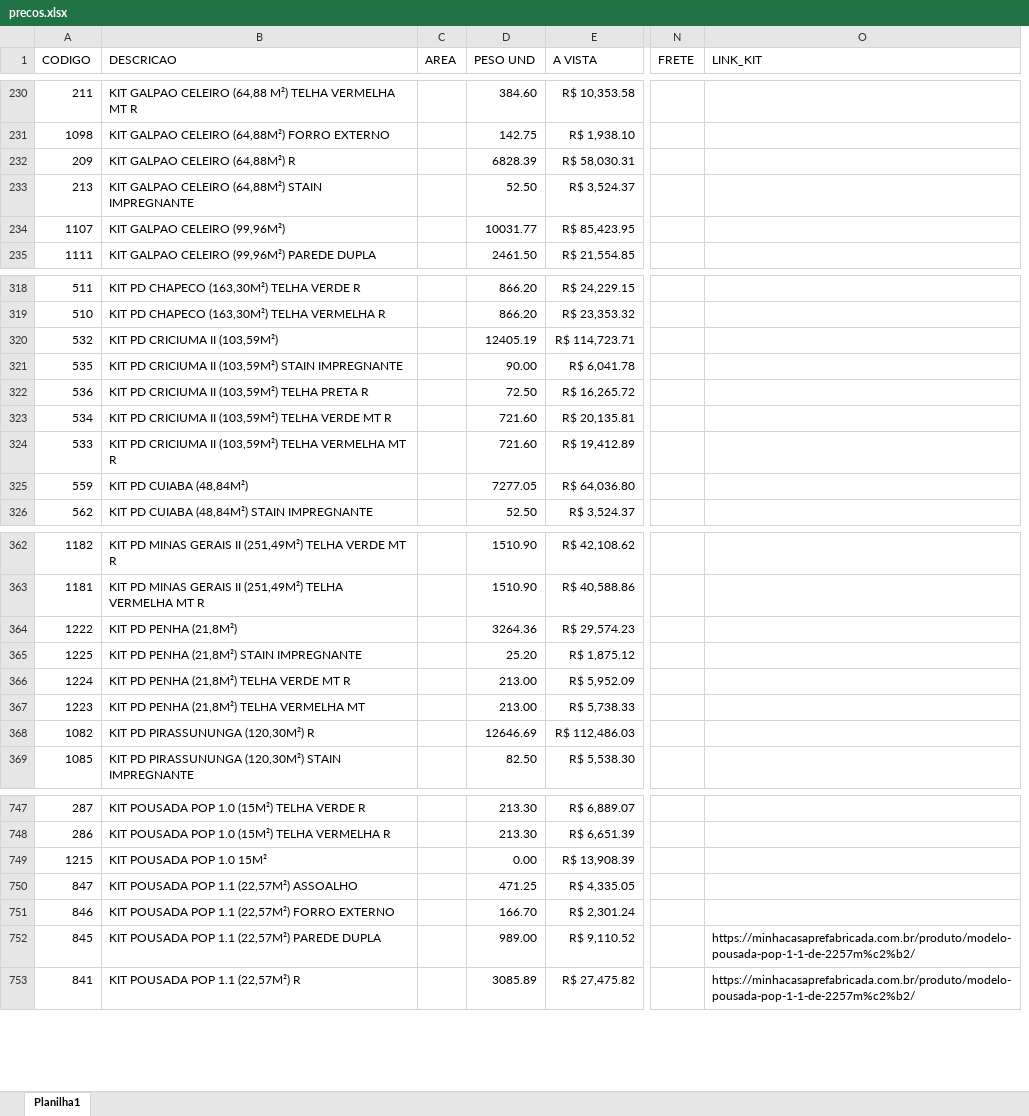
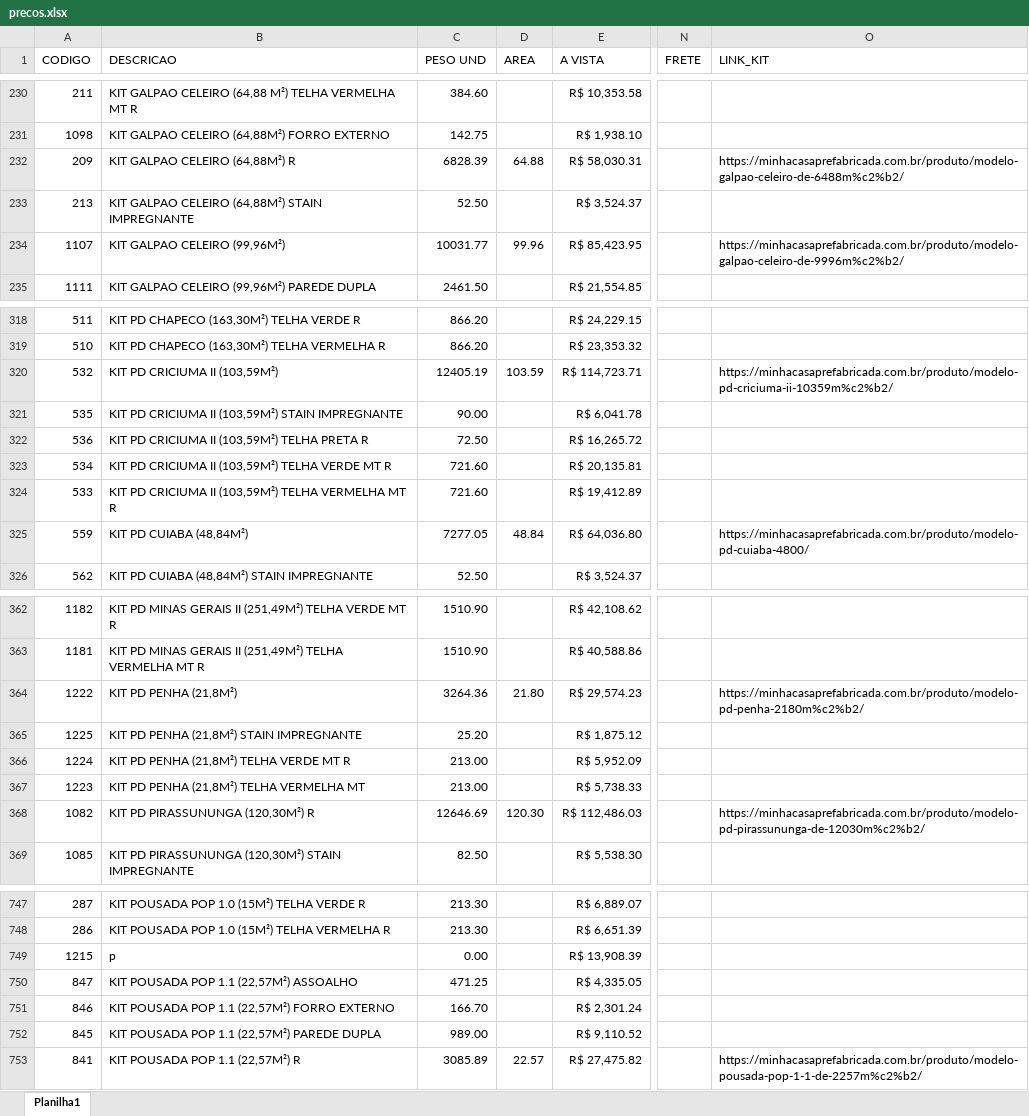
Before and after one commit to mcpfbahia/Simula-Vendas, an Excel workbook: precos.xlsx, sheet Planilha1, drawn as a sheet; only a part is shown, gaps mark what is left out; values as stored, in another font and other column widths than the file's, no borders; table styles not drawn; removed rows and columns are numbered as before the commit, all else as after; the diff covers the shown part only; the diff names each change by its address in the sheet, - before the commit and + after, or states it on an @@ line.

```diff
--- a/precos.xlsx (sheet Planilha1)
+++ b/precos.xlsx (sheet Planilha1)
-column C (AREA), empty
+column D (AREA), rows 232-234: 64.88 |  | 99.96; rows 320-325: 103.59 |  |  |  |  | 48.84; rows 364-368: 21.80 |  |  |  | 120.30; row 753: 22.57
-O232 (LINK_KIT): (empty)
+O232 (LINK_KIT): https://minhacasaprefabricada.com.br/produto/modelo-galpao-celeiro-de-6488m%c2%b2/
-O234 (LINK_KIT): (empty)
+O234 (LINK_KIT): https://minhacasaprefabricada.com.br/produto/modelo-galpao-celeiro-de-9996m%c2%b2/
-O320 (LINK_KIT): (empty)
+O320 (LINK_KIT): https://minhacasaprefabricada.com.br/produto/modelo-pd-criciuma-ii-10359m%c2%b2/
-O325 (LINK_KIT): (empty)
+O325 (LINK_KIT): https://minhacasaprefabricada.com.br/produto/modelo-pd-cuiaba-4800/
-O364 (LINK_KIT): (empty)
+O364 (LINK_KIT): https://minhacasaprefabricada.com.br/produto/modelo-pd-penha-2180m%c2%b2/
-O368 (LINK_KIT): (empty)
+O368 (LINK_KIT): https://minhacasaprefabricada.com.br/produto/modelo-pd-pirassununga-de-12030m%c2%b2/
-B749 (DESCRICAO): KIT POUSADA POP 1.0 15M²
+B749 (DESCRICAO): p
-O752 (LINK_KIT): https://minhacasaprefabricada.com.br/produto/modelo-pousada-pop-1-1-de-2257m%c2%b2/
+O752 (LINK_KIT): (empty)
```
Also changed, not shown: 240 hidden or unhidden rows and 11 edited cells elsewhere in this sheet.
